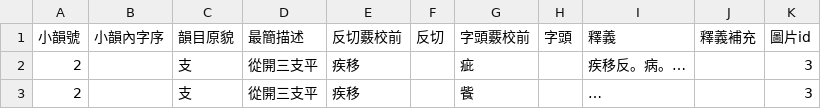
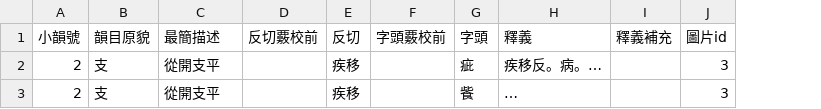
Before and after one commit to nk2028/tshet-uinh-data, a CSV file: 韻書/王一.csv, drawn as a sheet; removed rows and columns are numbered as before the commit, all else as after; the diff names each change by its address in the sheet, - before the commit and + after, or states it on an @@ line.

Commit message:
Tweak schema
- 反切 & 字頭 are now the main fields instead of 反切/字頭覈校前
  (i.e. make 反切/字頭覈校前 empty (rather than 反切/字頭) if the two are the same)
- Remove 小韻內字序 from 王一.csv
  (this field is only meaningful in poem's 廣韻 data)

```diff
--- a/韻書/王一.csv
+++ b/韻書/王一.csv
-column B (小韻內字序), empty
-C2:C3 (最簡描述): 從開三支平
+C2:C3 (最簡描述): 從開支平
-D2:D3 (反切覈校前): 疾移
+D2:D3 (反切覈校前): (empty)
-E2:E3 (反切): (empty)
+E2:E3 (反切): 疾移
-F2 (字頭覈校前): 疵
+F2 (字頭覈校前): (empty)
-G2 (字頭): (empty)
+G2 (字頭): 疵
-F3 (字頭覈校前): 飺
+F3 (字頭覈校前): (empty)
-G3 (字頭): (empty)
+G3 (字頭): 飺
```
Also changed, not shown: 3 other files.
